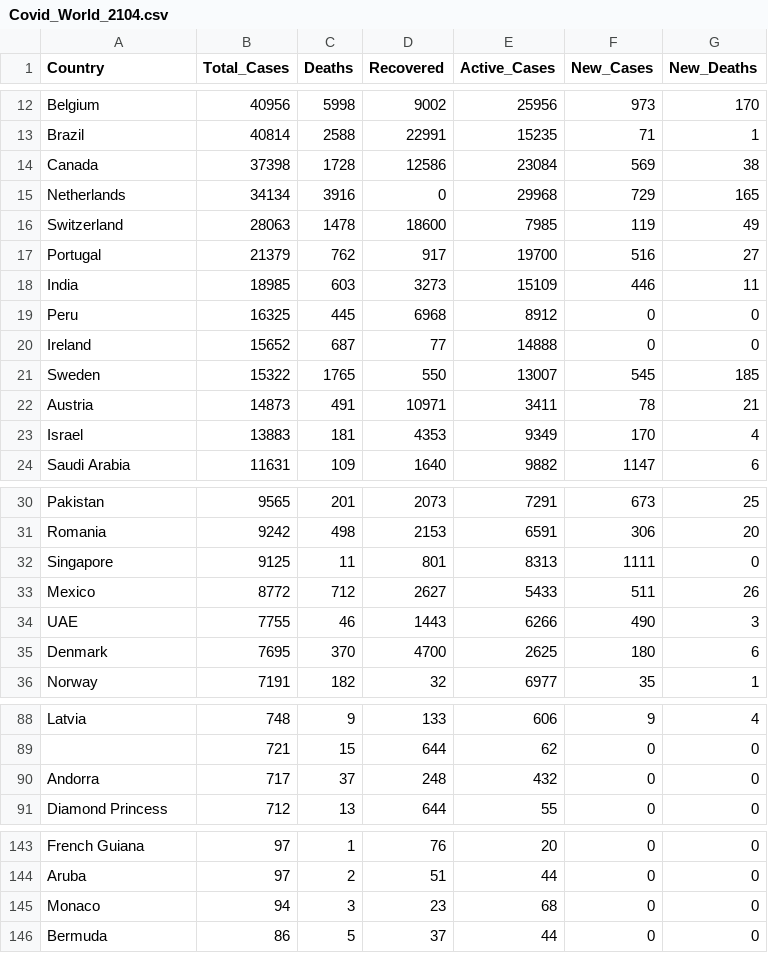
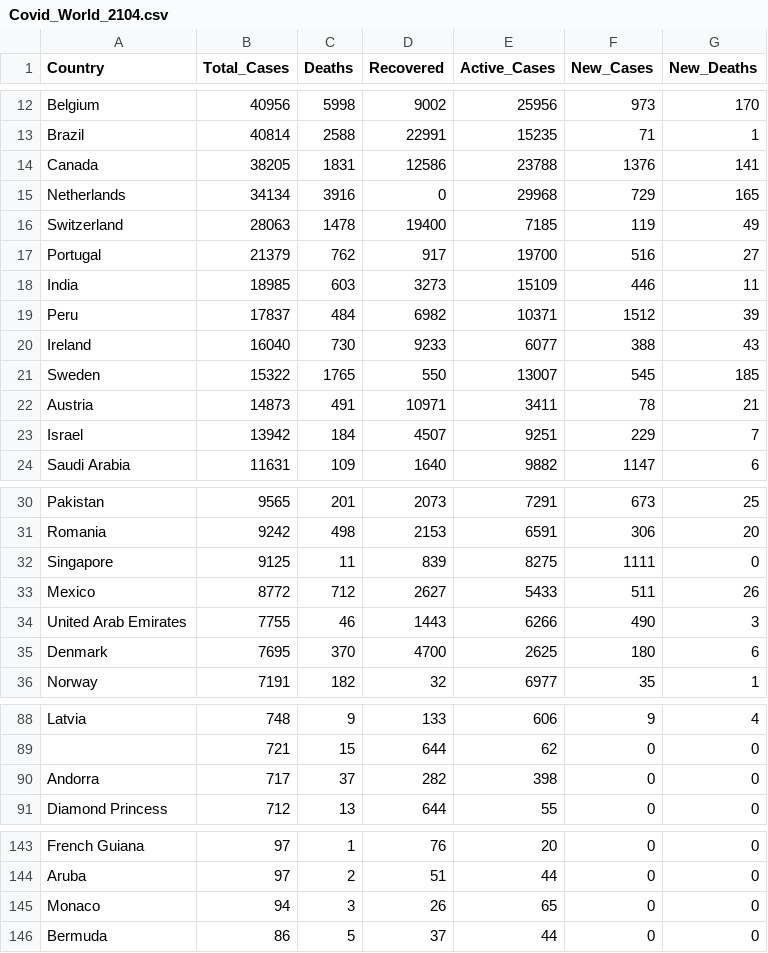
Before and after one commit to praneethgujarati/Dialogflow_Covid_Bot, a CSV file: Covid_World_2104.csv, drawn as a sheet; only a part is shown, gaps mark what is left out; the diff covers the shown part only.

```diff
--- a/Covid_World_2104.csv
+++ b/Covid_World_2104.csv
@@ -13,12 +13,12 @@ Belgium,40956,5998,9002,25956,973,170
 Brazil,40814,2588,22991,15235,71,1
-Canada,37398,1728,12586,23084,569,38
+Canada,38205,1831,12586,23788,1376,141
 Netherlands,34134,3916,0,29968,729,165
-Switzerland,28063,1478,18600,7985,119,49
+Switzerland,28063,1478,19400,7185,119,49
 Portugal,21379,762,917,19700,516,27
 India,18985,603,3273,15109,446,11
-Peru,16325,445,6968,8912,0,0
-Ireland,15652,687,77,14888,0,0
+Peru,17837,484,6982,10371,1512,39
+Ireland,16040,730,9233,6077,388,43
 Sweden,15322,1765,550,13007,545,185
 Austria,14873,491,10971,3411,78,21
-Israel,13883,181,4353,9349,170,4
+Israel,13942,184,4507,9251,229,7
 Saudi Arabia,11631,109,1640,9882,1147,6
@@ -31,5 +31,5 @@ Pakistan,9565,201,2073,7291,673,25
 Romania,9242,498,2153,6591,306,20
-Singapore,9125,11,801,8313,1111,0
+Singapore,9125,11,839,8275,1111,0
 Mexico,8772,712,2627,5433,511,26
-UAE,7755,46,1443,6266,490,3
+United Arab Emirates,7755,46,1443,6266,490,3
 Denmark,7695,370,4700,2625,180,6
@@ -89,3 +89,3 @@ Latvia,748,9,133,606,9,4
 ,721,15,644,62,0,0
-Andorra,717,37,248,432,0,0
+Andorra,717,37,282,398,0,0
 Diamond Princess,712,13,644,55,0,0
@@ -144,3 +144,3 @@ French Guiana,97,1,76,20,0,0
 Aruba,97,2,51,44,0,0
-Monaco,94,3,23,68,0,0
+Monaco,94,3,26,65,0,0
 Bermuda,86,5,37,44,0,0
```
Also changed, not shown: 7 added rows, 7 removed rows, 1 moved row and 30 edited cells elsewhere in this file.
